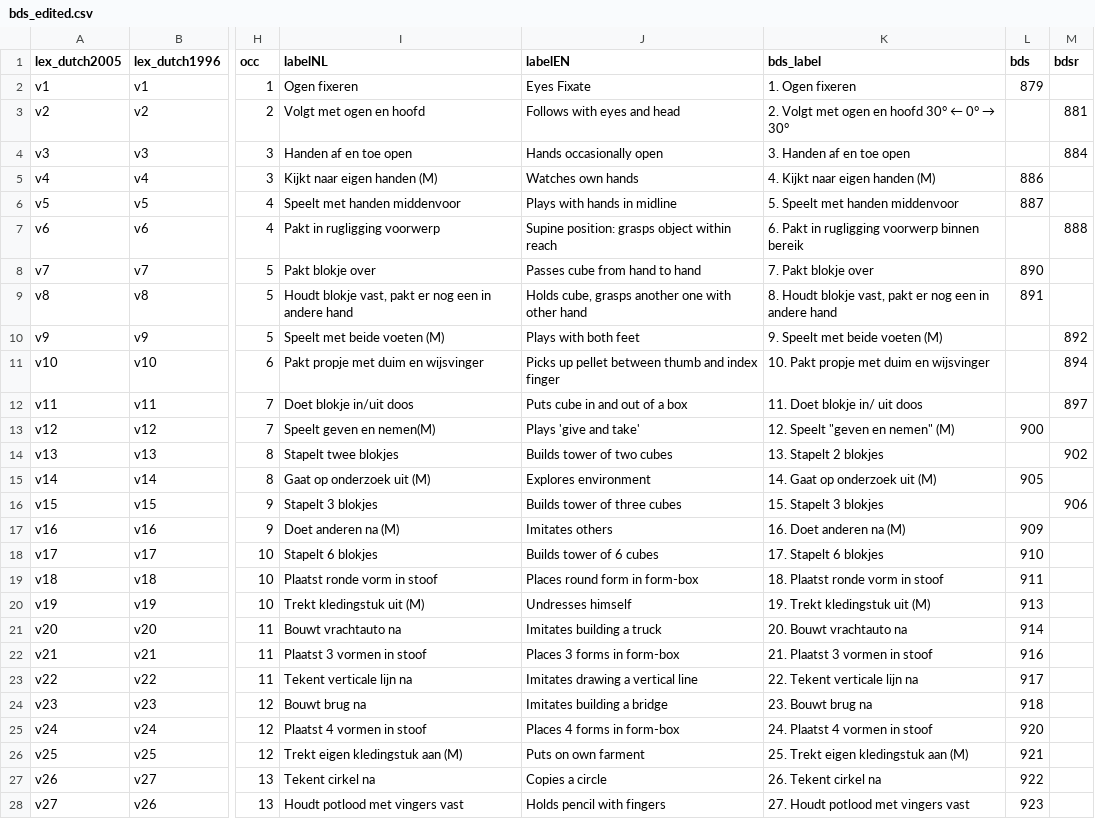
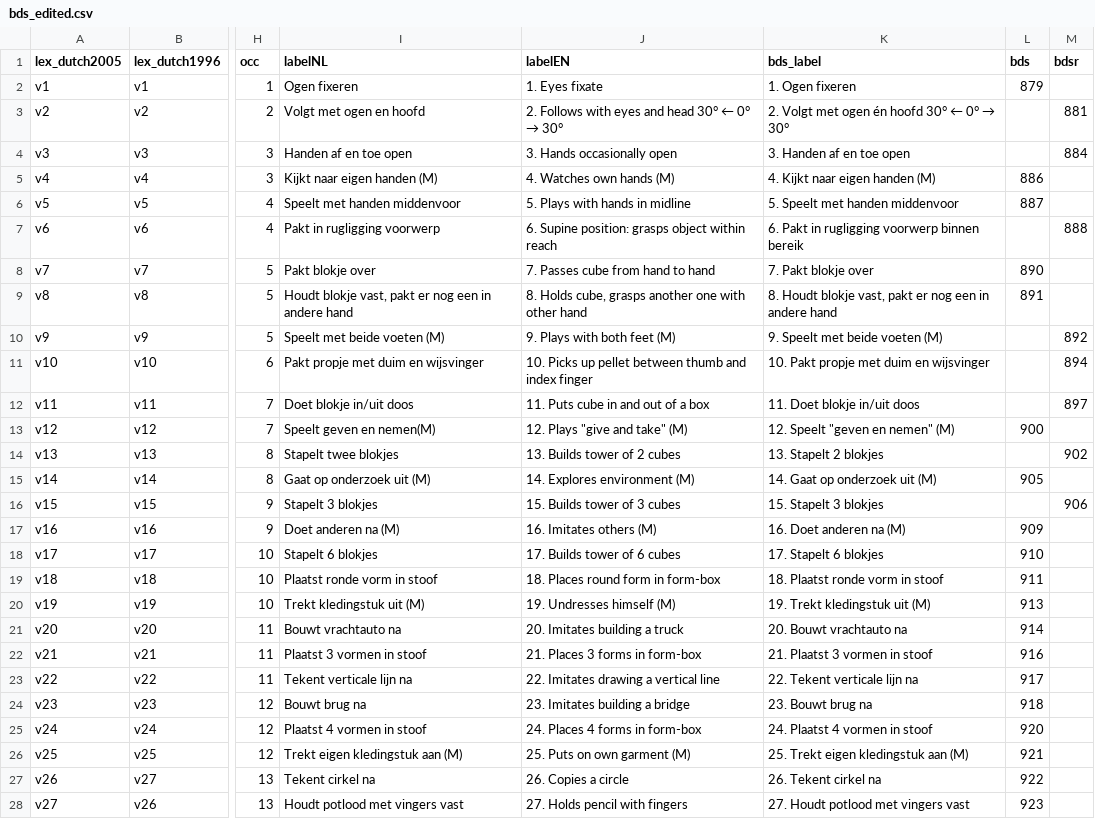
Before and after one commit to D-score/dscore, a CSV file: data-raw/data/bds_edited.csv, drawn as a sheet; only a part is shown, gaps mark what is left out; the diff covers the shown part only; the diff names each change by its address in the sheet, - before the commit and + after, or states it on an @@ line.

Commit message:
Update milestone labels

```diff
--- a/data-raw/data/bds_edited.csv
+++ b/data-raw/data/bds_edited.csv
-J2 (labelEN): Eyes Fixate
+J2 (labelEN): 1. Eyes fixate
@@ J3 (labelEN): Follows with eyes and head → 2. Follows with eyes and head 30° ← 0° → 30° @@
@@ K3 (bds_label): 2. Volgt met ogen en hoofd 30° ← 0° → 30° → 2. Volgt met ogen én hoofd 30° ← 0° → 30° @@
-J4 (labelEN): Hands occasionally open
+J4 (labelEN): 3. Hands occasionally open
-J5 (labelEN): Watches own hands
+J5 (labelEN): 4. Watches own hands (M)
-J6 (labelEN): Plays with hands in midline
+J6 (labelEN): 5. Plays with hands in midline
-J7 (labelEN): Supine position: grasps object within reach
+J7 (labelEN): 6. Supine position: grasps object within reach
-J8 (labelEN): Passes cube from hand to hand
+J8 (labelEN): 7. Passes cube from hand to hand
-J9 (labelEN): Holds cube,…
+J9 (labelEN): 8. Holds cube,…
-J10 (labelEN): Plays with both feet
+J10 (labelEN): 9. Plays with both feet (M)
-J11 (labelEN): Picks up…
+J11 (labelEN): 10. Picks up…
-J12 (labelEN): Puts cube in and out of a box
+J12 (labelEN): 11. Puts cube in and out of a box
-K12 (bds_label): 11. Doet blokje in/ uit doos
+K12 (bds_label): 11. Doet blokje in/uit doos
-J13 (labelEN): Plays 'give and take'
+J13 (labelEN): 12. Plays "give and take" (M)
-J14 (labelEN): Builds tower of two cubes
+J14 (labelEN): 13. Builds tower of 2 cubes
-J15 (labelEN): Explores environment
+J15 (labelEN): 14. Explores environment (M)
-J16 (labelEN): Builds tower of three cubes
+J16 (labelEN): 15. Builds tower of 3 cubes
-J17 (labelEN): Imitates others
+J17 (labelEN): 16. Imitates others (M)
-J18 (labelEN): Builds tower of 6 cubes
+J18 (labelEN): 17. Builds tower of 6 cubes
-J19 (labelEN): Places round form in form-box
+J19 (labelEN): 18. Places round form in form-box
-J20 (labelEN): Undresses himself
+J20 (labelEN): 19. Undresses himself (M)
-J21 (labelEN): Imitates building a truck
+J21 (labelEN): 20. Imitates building a truck
-J22 (labelEN): Places 3 forms in form-box
+J22 (labelEN): 21. Places 3 forms in form-box
-J23 (labelEN): Imitates drawing a vertical line
+J23 (labelEN): 22. Imitates drawing a vertical line
-J24 (labelEN): Imitates building a bridge
+J24 (labelEN): 23. Imitates building a bridge
-J25 (labelEN): Places 4 forms in form-box
+J25 (labelEN): 24. Places 4 forms in form-box
-J26 (labelEN): Puts on own farment
+J26 (labelEN): 25. Puts on own garment (M)
-J27 (labelEN): Copies a circle
+J27 (labelEN): 26. Copies a circle
-J28 (labelEN): Holds pencil with fingers
+J28 (labelEN): 27. Holds pencil with fingers
```
Also changed, not shown: 95 edited cells elsewhere in this file, 2 other files.
